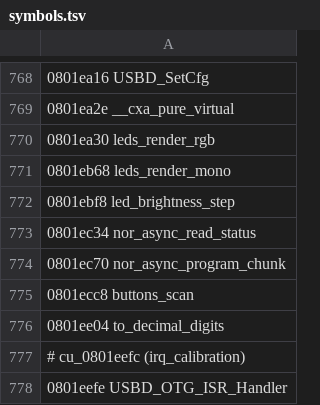
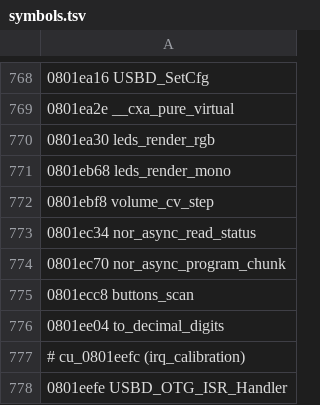
Before and after one commit to matozoid/novation_circuit_monostation_reverse_engineering, a TSV file: src/symbols.tsv, drawn as a sheet; only a part is shown, gaps mark what is left out.

```diff
--- a/src/symbols.tsv
+++ b/src/symbols.tsv
@@ -771,3 +771,3 @@
 0801eb68 leds_render_mono
-0801ebf8 led_brightness_step
+0801ebf8 volume_cv_step
 0801ec34 nor_async_read_status
```
Also changed, not shown: 10 other files.
